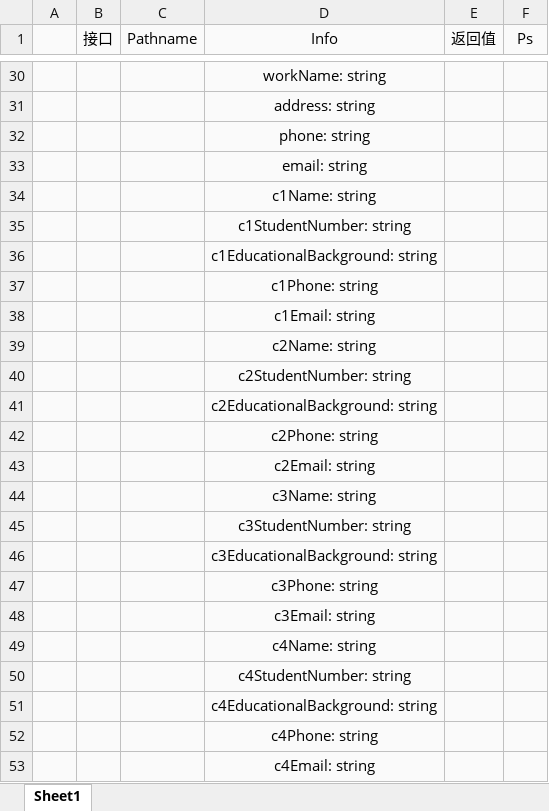
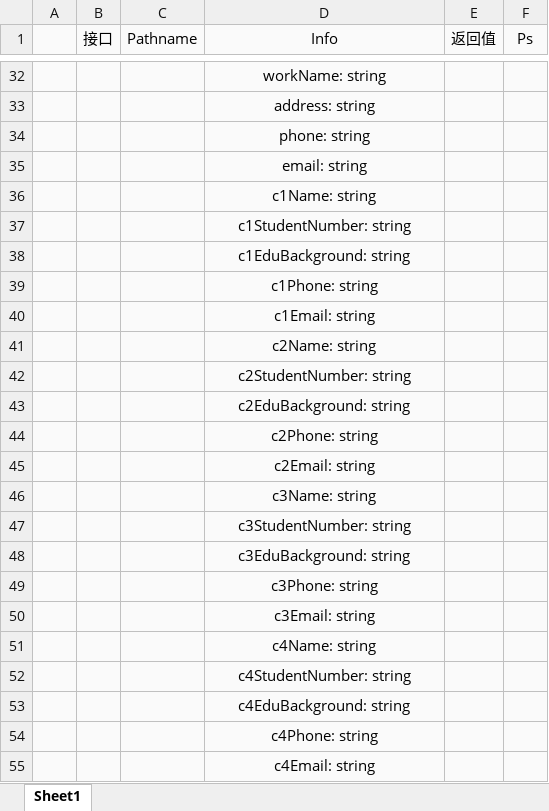
Before and after one commit to relic-dyebt/white-give, an Excel workbook: BACKEND.xlsx, sheet Sheet1, drawn as a sheet; only a part is shown, gaps mark what is left out; values as stored, in another font and other column widths than the file's, no borders; addresses are those after the commit; the diff covers the shown part only; the diff names each change by its address in the sheet, - before the commit and + after, or states it on an @@ line.

```diff
--- a/BACKEND.xlsx (sheet Sheet1)
+++ b/BACKEND.xlsx (sheet Sheet1)
-D38 (Info): c1EducationalBackground: string
+D38 (Info): c1EduBackground: string
-D43 (Info): c2EducationalBackground: string
+D43 (Info): c2EduBackground: string
-D48 (Info): c3EducationalBackground: string
+D48 (Info): c3EduBackground: string
-D53 (Info): c4EducationalBackground: string
+D53 (Info): c4EduBackground: string
```
Also changed, not shown: 3 added rows and 8 edited cells elsewhere in this sheet, 8 other files.
